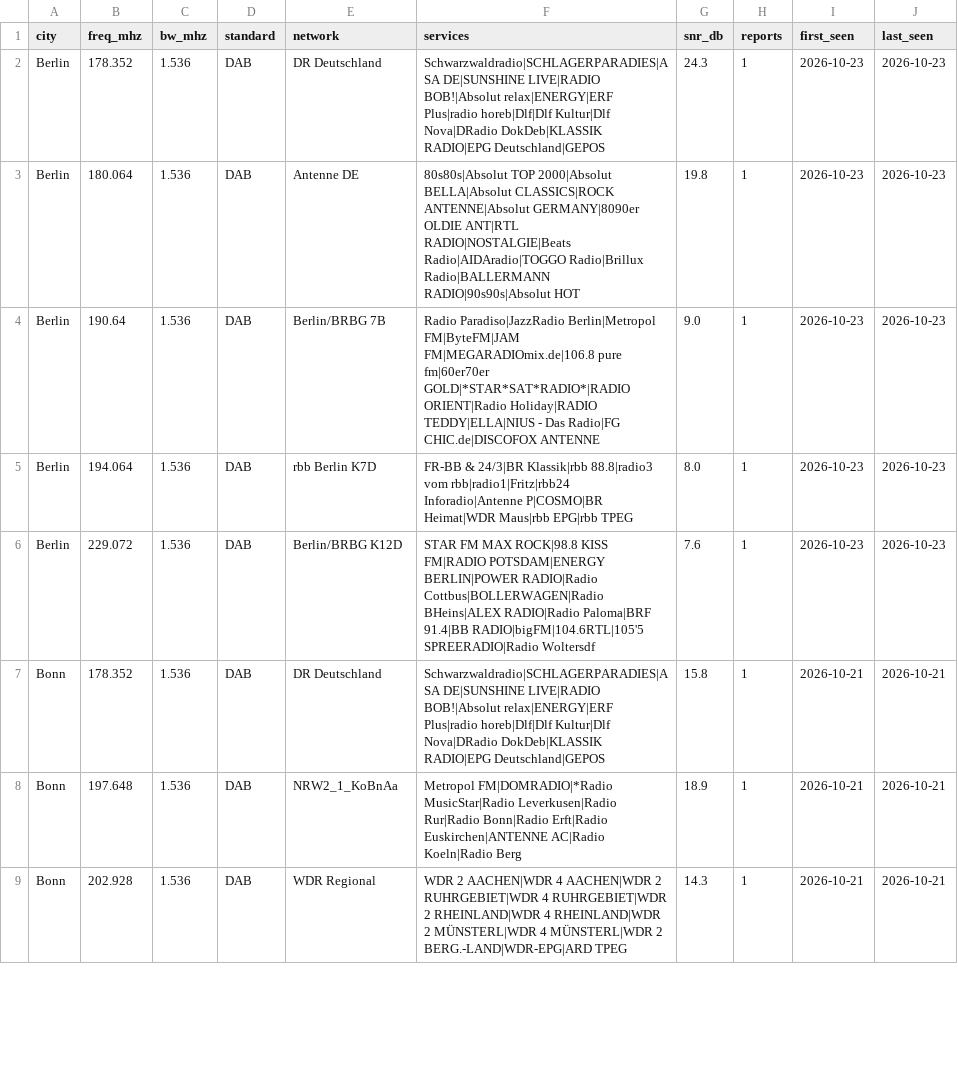
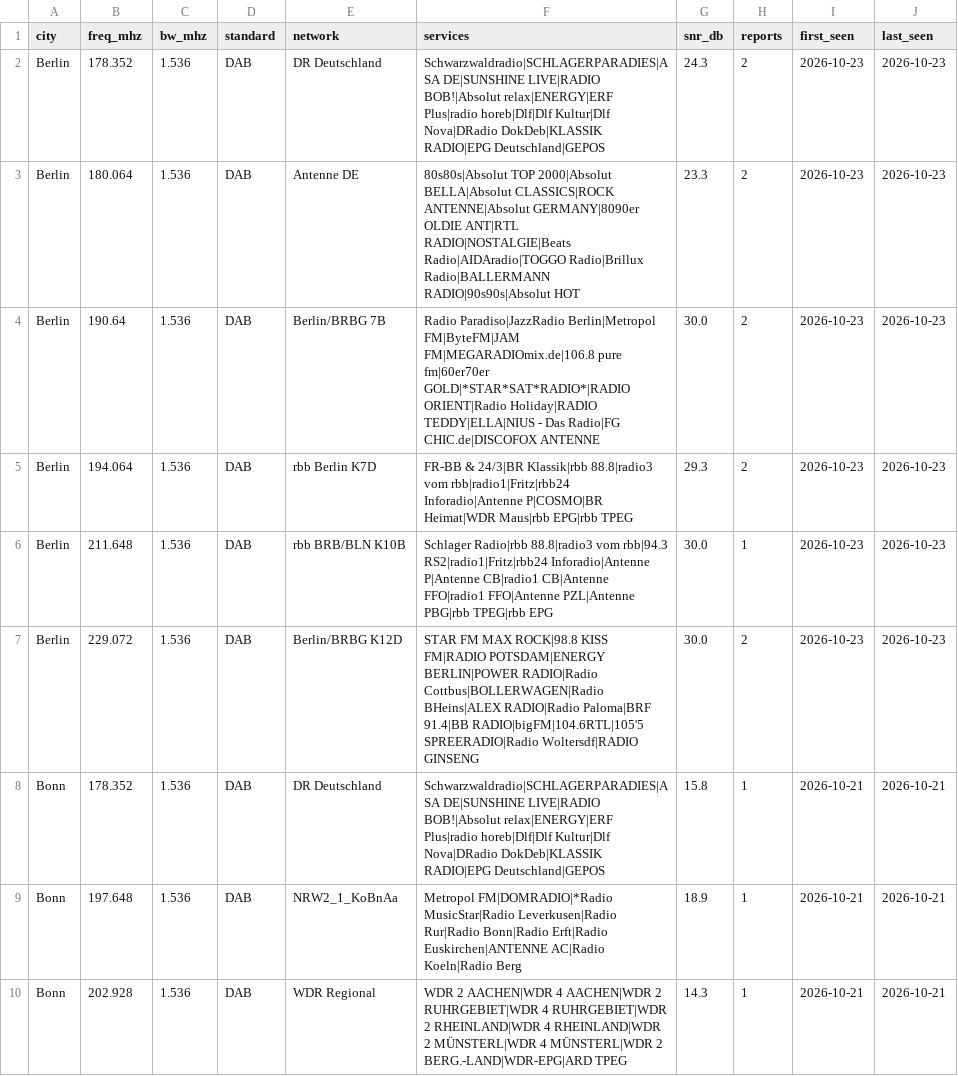
Before and after one commit to adswill/OnAir-channels, a CSV file: dab/DE.csv, drawn as a sheet; only a part is shown.

```diff
--- a/dab/DE.csv
+++ b/dab/DE.csv
@@ -1,7 +1,8 @@
 city,freq_mhz,bw_mhz,standard,network,services,snr_db,reports,first_seen,last_seen
-Berlin,178.352,1.536,DAB,DR Deutschland,Schwarzwaldradio|SCHLAGERPARADIES|ASA DE|SUNSHINE LIVE|RADIO BOB!|Absolut relax|ENERGY|ERF Plus|radio horeb|Dlf|Dlf Kultur|Dlf Nova|DRadio DokDeb|KLASSIK RADIO|EPG Deutschland|GEPOS,24.3,1,2026-10-23,2026-10-23
-Berlin,180.064,1.536,DAB,Antenne DE,80s80s|Absolut TOP 2000|Absolut BELLA|Absolut CLASSICS|ROCK ANTENNE|Absolut GERMANY|8090er OLDIE ANT|RTL RADIO|NOSTALGIE|Beats Radio|AIDAradio|TOGGO Radio|Brillux Radio|BALLERMANN RADIO|90s90s|Absolut HOT,19.8,1,2026-10-23,2026-10-23
-Berlin,190.64,1.536,DAB,Berlin/BRBG 7B,Radio Paradiso|JazzRadio Berlin|Metropol FM|ByteFM|JAM FM|MEGARADIOmix.de|106.8 pure fm|60er70er GOLD|*STAR*SAT*RADIO*|RADIO ORIENT|Radio Holiday|RADIO TEDDY|ELLA|NIUS - Das Radio|FG CHIC.de|DISCOFOX ANTENNE,9.0,1,2026-10-23,2026-10-23
-Berlin,194.064,1.536,DAB,rbb Berlin K7D,FR-BB & 24/3|BR Klassik|rbb 88.8|radio3 vom rbb|radio1|Fritz|rbb24 Inforadio|Antenne P|COSMO|BR Heimat|WDR Maus|rbb EPG|rbb TPEG,8.0,1,2026-10-23,2026-10-23
-Berlin,229.072,1.536,DAB,Berlin/BRBG K12D,STAR FM MAX ROCK|98.8 KISS FM|RADIO POTSDAM|ENERGY BERLIN|POWER RADIO|Radio Cottbus|BOLLERWAGEN|Radio BHeins|ALEX RADIO|Radio Paloma|BRF 91.4|BB RADIO|bigFM|104.6RTL|105'5 SPREERADIO|Radio Woltersdf,7.6,1,2026-10-23,2026-10-23
+Berlin,178.352,1.536,DAB,DR Deutschland,Schwarzwaldradio|SCHLAGERPARADIES|ASA DE|SUNSHINE LIVE|RADIO BOB!|Absolut relax|ENERGY|ERF Plus|radio horeb|Dlf|Dlf Kultur|Dlf Nova|DRadio DokDeb|KLASSIK RADIO|EPG Deutschland|GEPOS,24.3,2,2026-10-23,2026-10-23
+Berlin,180.064,1.536,DAB,Antenne DE,80s80s|Absolut TOP 2000|Absolut BELLA|Absolut CLASSICS|ROCK ANTENNE|Absolut GERMANY|8090er OLDIE ANT|RTL RADIO|NOSTALGIE|Beats Radio|AIDAradio|TOGGO Radio|Brillux Radio|BALLERMANN RADIO|90s90s|Absolut HOT,23.3,2,2026-10-23,2026-10-23
+Berlin,190.64,1.536,DAB,Berlin/BRBG 7B,Radio Paradiso|JazzRadio Berlin|Metropol FM|ByteFM|JAM FM|MEGARADIOmix.de|106.8 pure fm|60er70er GOLD|*STAR*SAT*RADIO*|RADIO ORIENT|Radio Holiday|RADIO TEDDY|ELLA|NIUS - Das Radio|FG CHIC.de|DISCOFOX ANTENNE,30.0,2,2026-10-23,2026-10-23
+Berlin,194.064,1.536,DAB,rbb Berlin K7D,FR-BB & 24/3|BR Klassik|rbb 88.8|radio3 vom rbb|radio1|Fritz|rbb24 Inforadio|Antenne P|COSMO|BR Heimat|WDR Maus|rbb EPG|rbb TPEG,29.3,2,2026-10-23,2026-10-23
+Berlin,211.648,1.536,DAB,rbb BRB/BLN K10B,Schlager Radio|rbb 88.8|radio3 vom rbb|94.3 RS2|radio1|Fritz|rbb24 Inforadio|Antenne P|Antenne CB|radio1 CB|Antenne FFO|radio1 FFO|Antenne PZL|Antenne PBG|rbb TPEG|rbb EPG,30.0,1,2026-10-23,2026-10-23
+Berlin,229.072,1.536,DAB,Berlin/BRBG K12D,STAR FM MAX ROCK|98.8 KISS FM|RADIO POTSDAM|ENERGY BERLIN|POWER RADIO|Radio Cottbus|BOLLERWAGEN|Radio BHeins|ALEX RADIO|Radio Paloma|BRF 91.4|BB RADIO|bigFM|104.6RTL|105'5 SPREERADIO|Radio Woltersdf|RADIO GINSENG,30.0,2,2026-10-23,2026-10-23
 Bonn,178.352,1.536,DAB,DR Deutschland,Schwarzwaldradio|SCHLAGERPARADIES|ASA DE|SUNSHINE LIVE|RADIO BOB!|Absolut relax|ENERGY|ERF Plus|radio horeb|Dlf|Dlf Kultur|Dlf Nova|DRadio DokDeb|KLASSIK RADIO|EPG Deutschland|GEPOS,15.8,1,2026-10-21,2026-10-21
```
